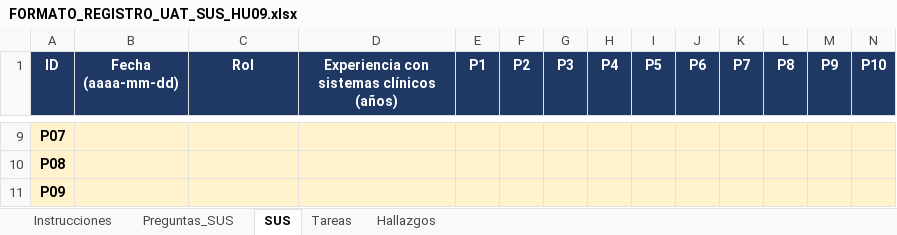
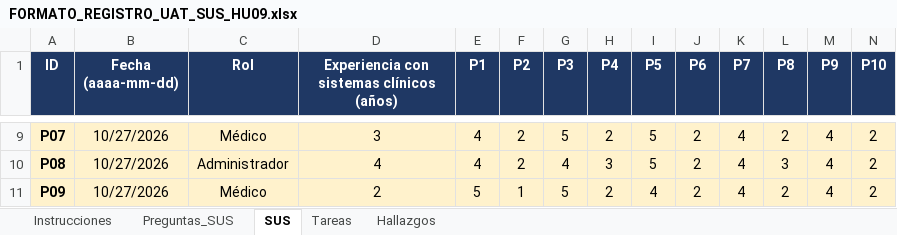
Before and after one commit to jaquimbayoc7/health-access-bridge, an Excel workbook: docs/uat/FORMATO_REGISTRO_UAT_SUS_HU09.xlsx, sheet SUS, drawn as a sheet; only a part is shown, gaps mark what is left out; values as stored, in another font and other column widths than the file's, no borders; the diff covers the shown part only; the diff names each change by its address in the sheet, - before the commit and + after, or states it on an @@ line.

```diff
--- a/docs/uat/FORMATO_REGISTRO_UAT_SUS_HU09.xlsx (sheet SUS)
+++ b/docs/uat/FORMATO_REGISTRO_UAT_SUS_HU09.xlsx (sheet SUS)
-B9:B11 (Fecha (aaaa-mm-dd)): (empty)
+B9:B11 (Fecha (aaaa-mm-dd)): 10/27/2026
-C9 (Rol): (empty)
+C9 (Rol): Médico
-D9: (empty)
+D9: 3
-E9:E10 (P1): (empty)
+E9:E10 (P1): 4
-F9:F10 (P2): (empty)
+F9:F10 (P2): 2
-G9 (P3): (empty)
+G9 (P3): 5
-H9 (P4): (empty)
+H9 (P4): 2
-I9:I10 (P5): (empty)
+I9:I10 (P5): 5
-J9:J11 (P6): (empty)
+J9:J11 (P6): 2
-K9:K11 (P7): (empty)
+K9:K11 (P7): 4
-L9 (P8): (empty)
+L9 (P8): 2
-M9:M11 (P9): (empty)
+M9:M11 (P9): 4
-N9:N11 (P10): (empty)
+N9:N11 (P10): 2
-C10 (Rol): (empty)
+C10 (Rol): Administrador
-D10: (empty)
+D10: 4
-G10 (P3): (empty)
+G10 (P3): 4
-H10 (P4): (empty)
+H10 (P4): 3
-L10 (P8): (empty)
+L10 (P8): 3
-C11 (Rol): (empty)
+C11 (Rol): Médico
-D11: (empty)
+D11: 2
-E11 (P1): (empty)
+E11 (P1): 5
-F11 (P2): (empty)
+F11 (P2): 1
-G11 (P3): (empty)
+G11 (P3): 5
-H11 (P4): (empty)
+H11 (P4): 2
-I11 (P5): (empty)
+I11 (P5): 4
-L11 (P8): (empty)
+L11 (P8): 2
```
Also changed, not shown: 10 removed rows and 121 edited cells elsewhere in this sheet, sheet Tareas, sheet Hallazgos, 4 other files.
